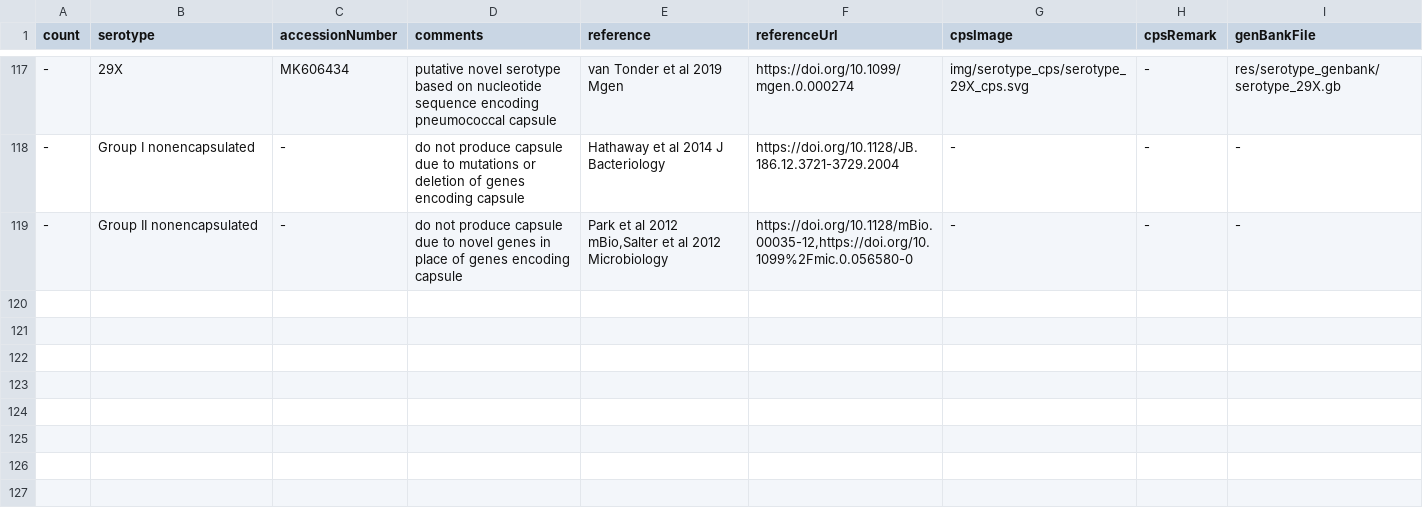
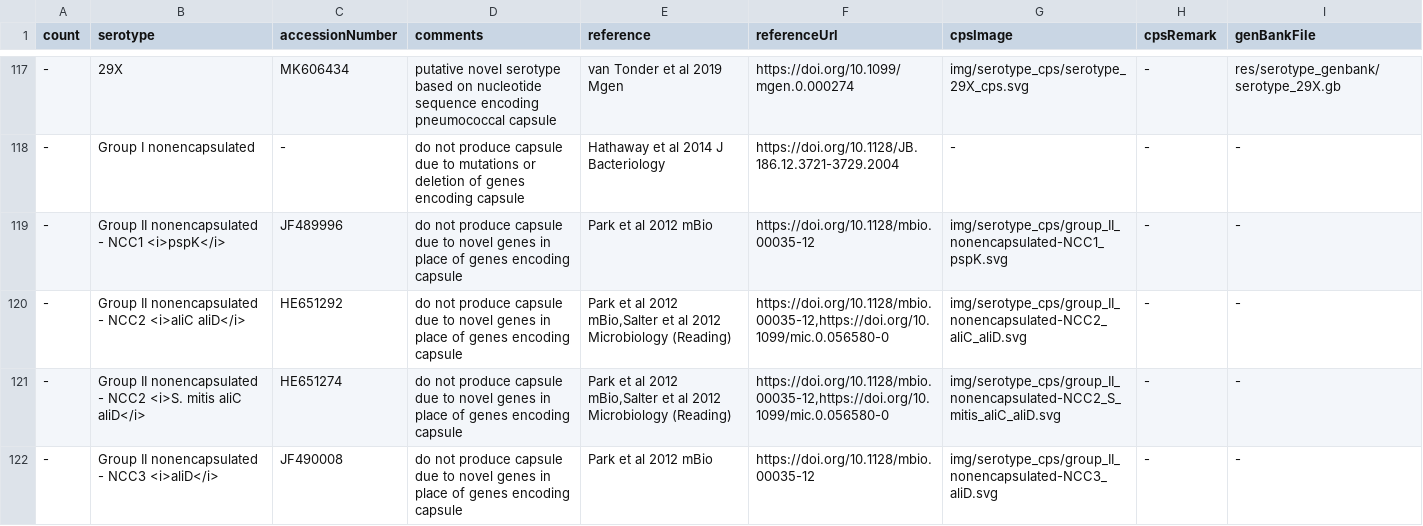
Before and after one commit to sanger-bentley-group/gps-project-website-react, a TSV file: src/content/serotypeTableContent.tsv, drawn as a sheet; only a part is shown, gaps mark what is left out; addresses are those after the commit; the diff names each change by its address in the sheet, - before the commit and + after, or states it on an @@ line.

Commit message:
Update Group II nonencapsulated

```diff
--- a/src/content/serotypeTableContent.tsv
+++ b/src/content/serotypeTableContent.tsv
+row 119: - | Group II nonencapsulated - NCC1 <i>pspK</i> | JF489996 | do not produce capsule due to novel genes in place of genes encoding capsule | Park et al 2012 mBio | https://doi.org/10.1128/mbio.00035-12 | img/serotype_cps/group_II_nonencapsulated-NCC1_pspK.svg | - | -
-B120 (serotype): Group II nonencapsulated
+B120 (serotype): Group II nonencapsulated - NCC2 <i>aliC aliD</i>
-C120 (accessionNumber): -
+C120 (accessionNumber): HE651292
-E120 (reference): …2012 Microbiology
+E120 (reference): …2012 Microbiology (Reading)
-F120 (referenceUrl): https://doi.org/10.1128/mBio.00035-12,https://doi.org/10.1099%2Fmic.0.056580-0
+F120 (referenceUrl): https://doi.org/10.1128/mbio.00035-12,https://doi.org/10.1099/mic.0.056580-0
-G120 (cpsImage): -
+G120 (cpsImage): img/serotype_cps/group_II_nonencapsulated-NCC2_aliC_aliD.svg
+row 121: - | Group II nonencapsulated - NCC2 <i>S. mitis aliC aliD</i> | HE651274 | do not produce capsule due to novel genes in place of genes encoding capsule | Park et al 2012 mBio,Salter et al 2012 Microbiology (Reading) | https://doi.org/10.1128/mbio.00035-12,https://doi.org/10.1099/mic.0.056580-0 | img/serotype_cps/group_II_nonencapsulated-NCC2_S_mitis_aliC_aliD.svg | - | -
+row 122: - | Group II nonencapsulated - NCC3 <i>aliD</i> | JF490008 | do not produce capsule due to novel genes in place of genes encoding capsule | Park et al 2012 mBio | https://doi.org/10.1128/mbio.00035-12 | img/serotype_cps/group_II_nonencapsulated-NCC3_aliD.svg | - | -
```
Also changed, not shown: 4 other files.
